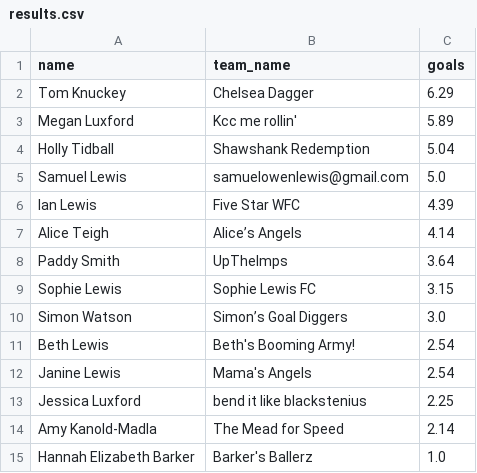
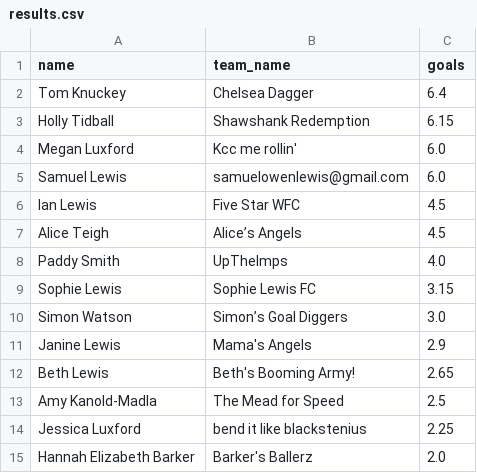
Before and after one commit to tomknuckey/wsl_game, a CSV file: data/output/actual/results.csv, drawn as a sheet.

```diff
--- a/data/output/actual/results.csv
+++ b/data/output/actual/results.csv
@@ -1,15 +1,15 @@
 name,team_name,goals
-Tom Knuckey,Chelsea Dagger,6.29
-Megan Luxford,Kcc me rollin',5.89
-Holly Tidball,Shawshank Redemption,5.04
-Samuel Lewis,samuelowenlewis@gmail.com,5.0
-Ian Lewis,Five Star WFC,4.39
-Alice Teigh,Alice’s Angels,4.14
-Paddy Smith,UpTheImps,3.64
+Tom Knuckey,Chelsea Dagger,6.4
+Holly Tidball,Shawshank Redemption,6.15
+Megan Luxford,Kcc me rollin',6.0
+Samuel Lewis,samuelowenlewis@gmail.com,6.0
+Ian Lewis,Five Star WFC,4.5
+Alice Teigh,Alice’s Angels,4.5
+Paddy Smith,UpTheImps,4.0
 Sophie Lewis,Sophie Lewis FC,3.15
 Simon Watson,Simon’s Goal Diggers,3.0
-Beth Lewis,Beth's Booming Army!,2.54
-Janine Lewis,Mama's Angels,2.54
+Janine Lewis,Mama's Angels,2.9
+Beth Lewis,Beth's Booming Army!,2.65
+Amy Kanold-Madla,The Mead for Speed ,2.5
 Jessica Luxford ,bend it like blackstenius ,2.25
-Amy Kanold-Madla,The Mead for Speed ,2.14
-Hannah Elizabeth Barker,Barker's Ballerz,1.0
+Hannah Elizabeth Barker,Barker's Ballerz,2.0
```
Also changed, not shown: data/output/actual/best_differential.csv, data/output/actual/pdf_goals_agg.csv, 2 other files.
